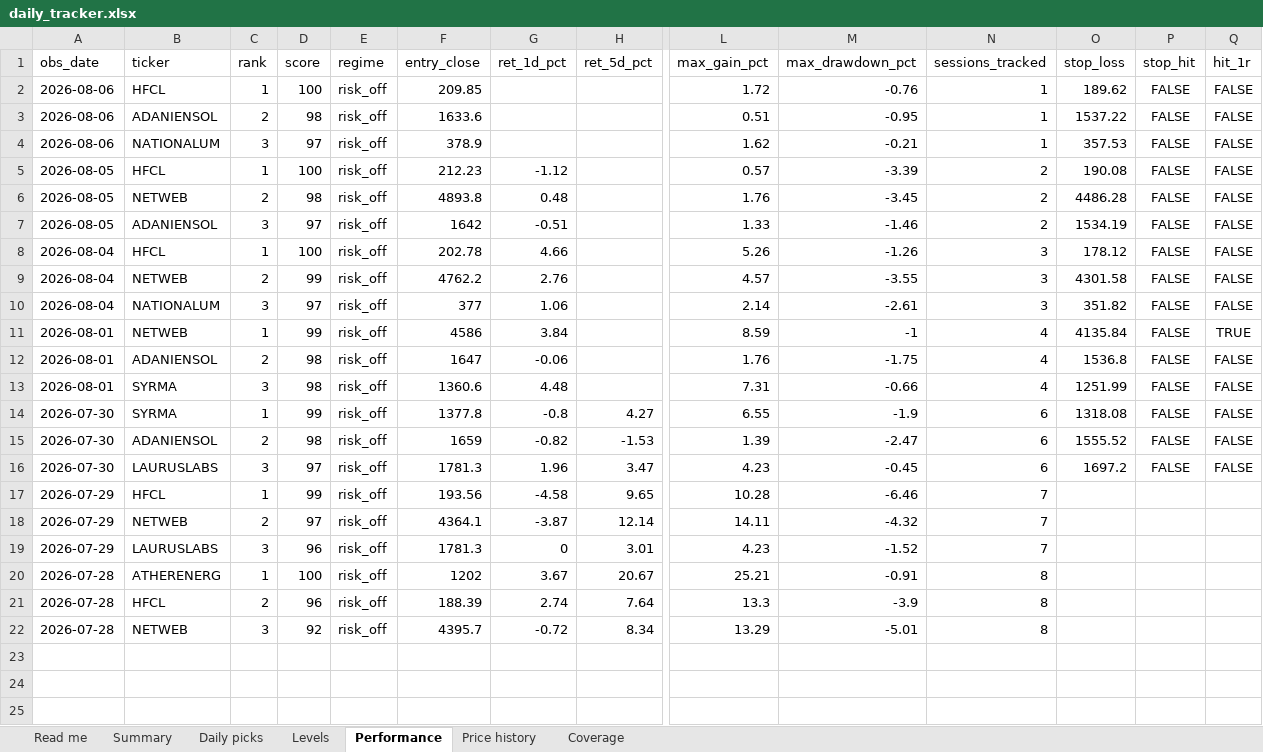
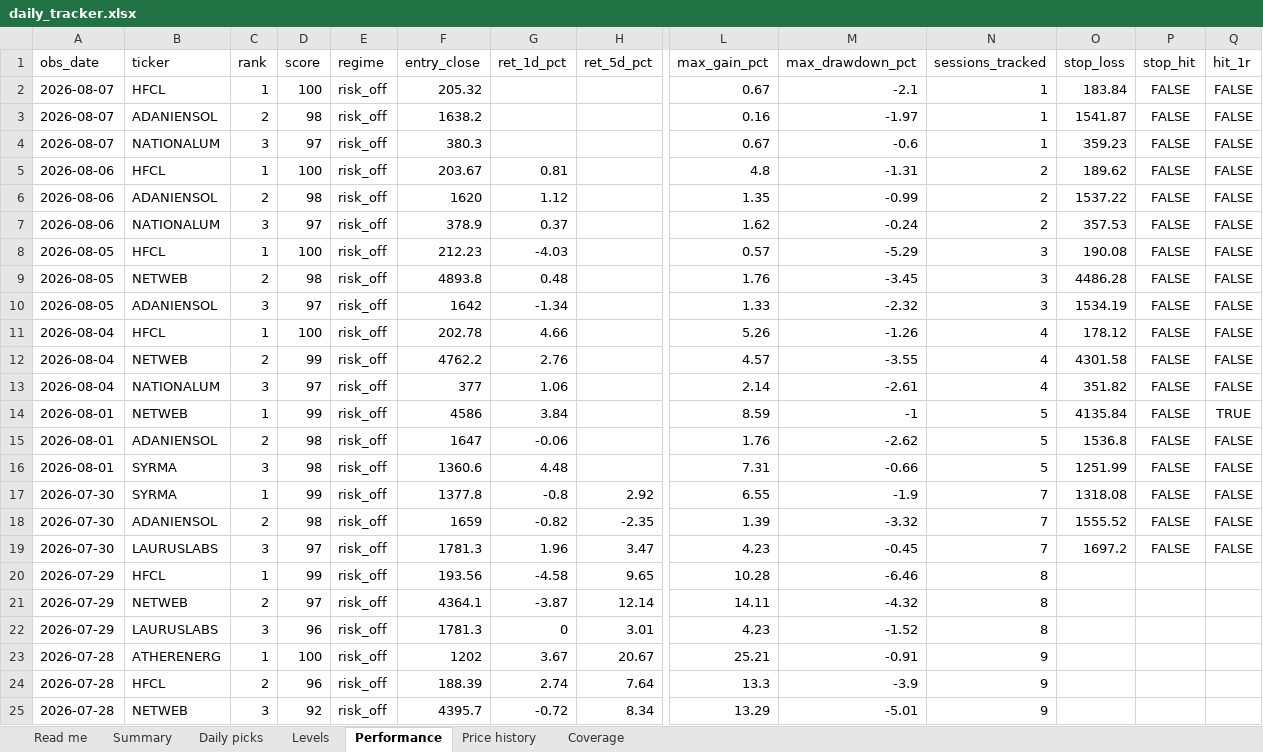
Before and after one commit to compukidsdgp-creator/Swing-trading, an Excel workbook: reports/daily_tracker.xlsx, sheet Performance, drawn as a sheet; only a part is shown, gaps mark what is left out; values as stored, in another font and other column widths than the file's, no borders; addresses are those after the commit; rows hold the shown columns only; the diff names each change by its address in the sheet, - before the commit and + after, or states it on an @@ line.

```diff
--- a/reports/daily_tracker.xlsx (sheet Performance)
+++ b/reports/daily_tracker.xlsx (sheet Performance)
+row 2: 2026-08-07 | HFCL | 1 | 100 | risk_off | 205.32 |  |  | 0.67 | -2.1 | 1 | 183.84 | FALSE | FALSE
+row 3: 2026-08-07 | ADANIENSOL | 2 | 98 | risk_off | 1638.2 |  |  | 0.16 | -1.97 | 1 | 1541.87 | FALSE | FALSE
+row 4: 2026-08-07 | NATIONALUM | 3 | 97 | risk_off | 380.3 |  |  | 0.67 | -0.6 | 1 | 359.23 | FALSE | FALSE
-F5 (entry_close): 209.85
+F5 (entry_close): 203.67
-G5 (ret_1d_pct): (empty)
+G5 (ret_1d_pct): 0.81
-L5 (max_gain_pct): 1.72
+L5 (max_gain_pct): 4.8
-M5 (max_drawdown_pct): -0.76
+M5 (max_drawdown_pct): -1.31
-N5:N7 (sessions_tracked): 1
+N5:N7 (sessions_tracked): 2
-F6 (entry_close): 1633.6
+F6 (entry_close): 1620
-G6 (ret_1d_pct): (empty)
+G6 (ret_1d_pct): 1.12
-L6 (max_gain_pct): 0.51
+L6 (max_gain_pct): 1.35
-M6 (max_drawdown_pct): -0.95
+M6 (max_drawdown_pct): -0.99
-G7 (ret_1d_pct): (empty)
+G7 (ret_1d_pct): 0.37
-M7 (max_drawdown_pct): -0.21
+M7 (max_drawdown_pct): -0.24
-G8 (ret_1d_pct): -1.12
+G8 (ret_1d_pct): -4.03
-M8 (max_drawdown_pct): -3.39
+M8 (max_drawdown_pct): -5.29
-N8:N10 (sessions_tracked): 2
+N8:N10 (sessions_tracked): 3
-G10 (ret_1d_pct): -0.51
+G10 (ret_1d_pct): -1.34
-M10 (max_drawdown_pct): -1.46
+M10 (max_drawdown_pct): -2.32
-N11:N13 (sessions_tracked): 3
+N11:N13 (sessions_tracked): 4
-N14:N16 (sessions_tracked): 4
+N14:N16 (sessions_tracked): 5
-M15 (max_drawdown_pct): -1.75
+M15 (max_drawdown_pct): -2.62
-H17 (ret_5d_pct): 4.27
+H17 (ret_5d_pct): 2.92
-N17:N19 (sessions_tracked): 6
+N17:N19 (sessions_tracked): 7
-H18 (ret_5d_pct): -1.53
+H18 (ret_5d_pct): -2.35
-M18 (max_drawdown_pct): -2.47
+M18 (max_drawdown_pct): -3.32
-N20:N22 (sessions_tracked): 7
+N20:N22 (sessions_tracked): 8
-N23:N25 (sessions_tracked): 8
+N23:N25 (sessions_tracked): 9
```
Also changed, not shown: sheet Price history, sheet Daily picks, sheet Levels, sheet Summary, sheet Coverage, sheet Read me, 6 other files.
